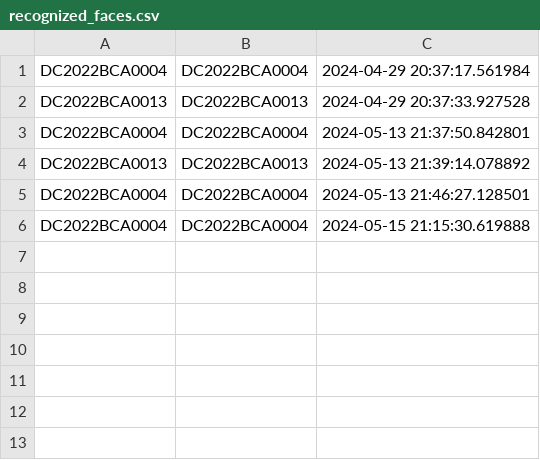
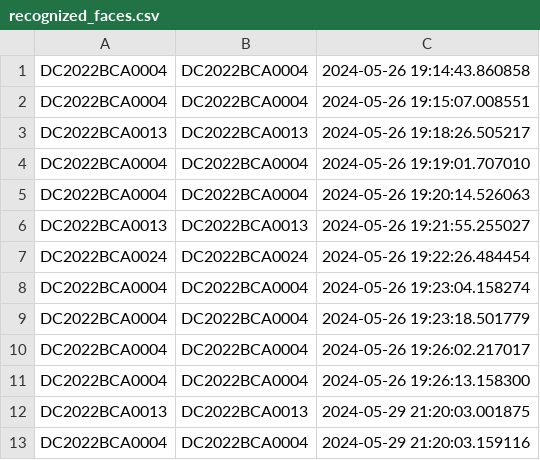
Before and after one commit to ADITYADEB072003/adbubeta1.0, a CSV file: flask/testcode/Images/BCA 4/recognized_faces.csv, drawn as a sheet.

```diff
--- a/flask/testcode/Images/BCA 4/recognized_faces.csv
+++ b/flask/testcode/Images/BCA 4/recognized_faces.csv
@@ -1,6 +1,13 @@
-DC2022BCA0004,DC2022BCA0004,2024-04-29 20:37:17.561984
-DC2022BCA0013,DC2022BCA0013,2024-04-29 20:37:33.927528
-DC2022BCA0004,DC2022BCA0004,2024-05-13 21:37:50.842801
-DC2022BCA0013,DC2022BCA0013,2024-05-13 21:39:14.078892
-DC2022BCA0004,DC2022BCA0004,2024-05-13 21:46:27.128501
-DC2022BCA0004,DC2022BCA0004,2024-05-15 21:15:30.619888
+DC2022BCA0004,DC2022BCA0004,2024-05-26 19:14:43.860858
+DC2022BCA0004,DC2022BCA0004,2024-05-26 19:15:07.008551
+DC2022BCA0013,DC2022BCA0013,2024-05-26 19:18:26.505217
+DC2022BCA0004,DC2022BCA0004,2024-05-26 19:19:01.707010
+DC2022BCA0004,DC2022BCA0004,2024-05-26 19:20:14.526063
+DC2022BCA0013,DC2022BCA0013,2024-05-26 19:21:55.255027
+DC2022BCA0024,DC2022BCA0024,2024-05-26 19:22:26.484454
+DC2022BCA0004,DC2022BCA0004,2024-05-26 19:23:04.158274
+DC2022BCA0004,DC2022BCA0004,2024-05-26 19:23:18.501779
+DC2022BCA0004,DC2022BCA0004,2024-05-26 19:26:02.217017
+DC2022BCA0004,DC2022BCA0004,2024-05-26 19:26:13.158300
+DC2022BCA0013,DC2022BCA0013,2024-05-29 21:20:03.001875
+DC2022BCA0004,DC2022BCA0004,2024-05-29 21:20:03.159116
```
Also changed, not shown: 6 other files.
